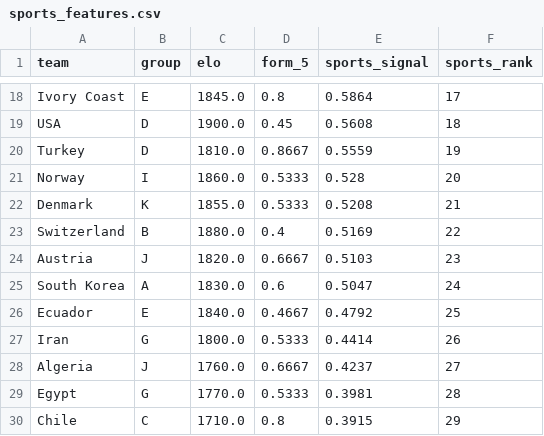
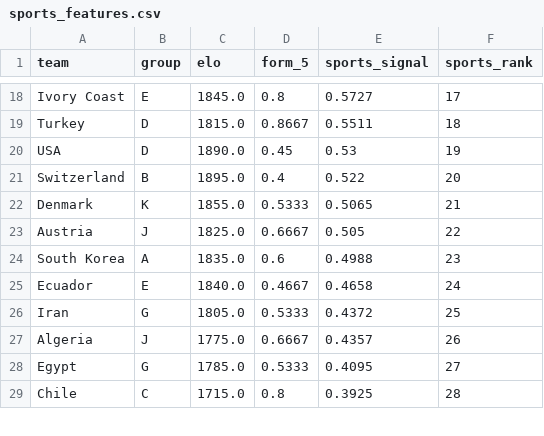
Before and after one commit to Jamesuchechi/ORACLE-26, a CSV file: data/processed/sports_features.csv, drawn as a sheet; only a part is shown, gaps mark what is left out; removed rows and columns are numbered as before the commit, all else as after; the diff covers the shown part only; the diff names each change by its address in the sheet, - before the commit and + after, or states it on an @@ line.

```diff
--- a/data/processed/sports_features.csv
+++ b/data/processed/sports_features.csv
-E18 (sports_signal): 0.5864
+E18 (sports_signal): 0.5727
-row 19: USA | D | 1900.0 | 0.45 | 0.5608 | 18
-C19 (elo): 1810.0
+C19 (elo): 1815.0
-E19 (sports_signal): 0.5559
+E19 (sports_signal): 0.5511
-F19 (sports_rank): 19
+F19 (sports_rank): 18
-row 21: Norway | I | 1860.0 | 0.5333 | 0.528 | 20
+row 20: USA | D | 1890.0 | 0.45 | 0.53 | 19
+row 21: Switzerland | B | 1895.0 | 0.4 | 0.522 | 20
-E22 (sports_signal): 0.5208
+E22 (sports_signal): 0.5065
-row 23: Switzerland | B | 1880.0 | 0.4 | 0.5169 | 22
-C23 (elo): 1820.0
+C23 (elo): 1825.0
-E23 (sports_signal): 0.5103
+E23 (sports_signal): 0.505
-F23 (sports_rank): 23
+F23 (sports_rank): 22
-C24 (elo): 1830.0
+C24 (elo): 1835.0
-E24 (sports_signal): 0.5047
+E24 (sports_signal): 0.4988
-F24 (sports_rank): 24
+F24 (sports_rank): 23
-E25 (sports_signal): 0.4792
+E25 (sports_signal): 0.4658
-F25 (sports_rank): 25
+F25 (sports_rank): 24
-C26 (elo): 1800.0
+C26 (elo): 1805.0
-E26 (sports_signal): 0.4414
+E26 (sports_signal): 0.4372
-F26 (sports_rank): 26
+F26 (sports_rank): 25
-C27 (elo): 1760.0
+C27 (elo): 1775.0
-E27 (sports_signal): 0.4237
+E27 (sports_signal): 0.4357
-F27 (sports_rank): 27
+F27 (sports_rank): 26
-C28 (elo): 1770.0
+C28 (elo): 1785.0
-E28 (sports_signal): 0.3981
+E28 (sports_signal): 0.4095
-F28 (sports_rank): 28
+F28 (sports_rank): 27
-C29 (elo): 1710.0
+C29 (elo): 1715.0
-E29 (sports_signal): 0.3915
+E29 (sports_signal): 0.3925
-F29 (sports_rank): 29
+F29 (sports_rank): 28
```
Also changed, not shown: 6 added rows, 5 removed rows and 60 edited cells elsewhere in this file, data/processed/conflux_cultural_moment.csv, data/processed/conflux_market_calib.csv, 25 other files.
